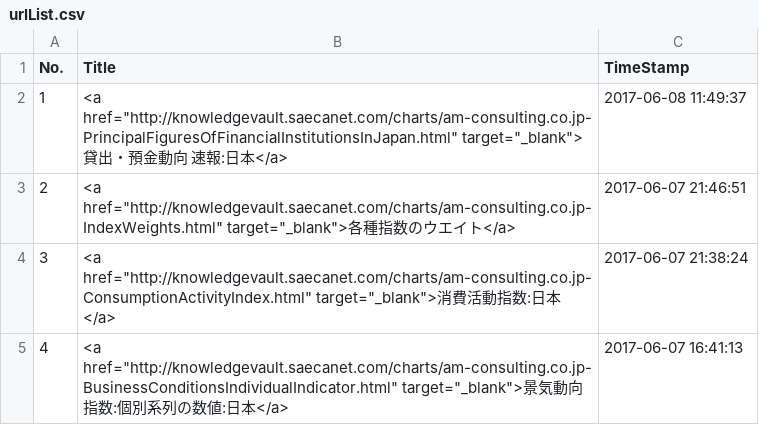
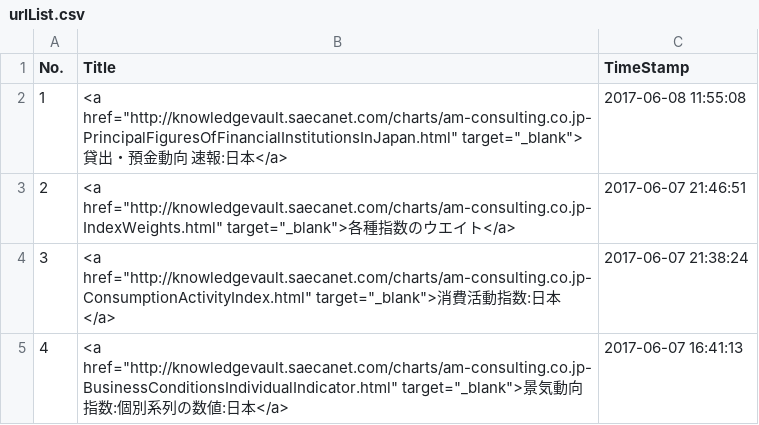
Before and after one commit to am-consulting/am-consulting.github.io, a CSV file: csv/urlList.csv, drawn as a sheet; only a part is shown.

```diff
--- a/csv/urlList.csv
+++ b/csv/urlList.csv
@@ -1,3 +1,3 @@
 No.,Title,TimeStamp
-1,<a href="http://knowledgevault.saecanet.com/charts/am-consulting.co.jp-PrincipalFiguresOfFinancialInstitutionsInJapan.html" target="_blank">貸出・預金動向 速報:日本</a>,2017-06-08 11:49:37
+1,<a href="http://knowledgevault.saecanet.com/charts/am-consulting.co.jp-PrincipalFiguresOfFinancialInstitutionsInJapan.html" target="_blank">貸出・預金動向 速報:日本</a>,2017-06-08 11:55:08
 2,<a href="http://knowledgevault.saecanet.com/charts/am-consulting.co.jp-IndexWeights.html" target="_blank">各種指数のウエイト</a>,2017-06-07 21:46:51
```
Also changed, not shown: 3 other files.
